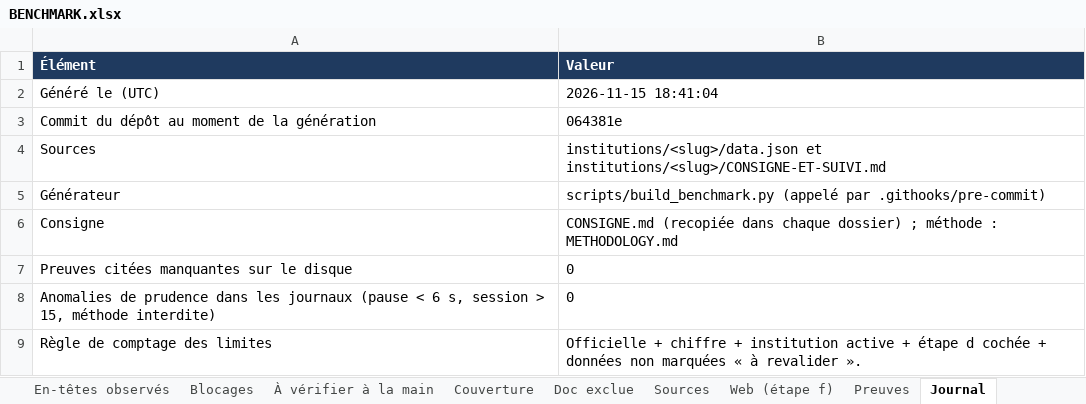
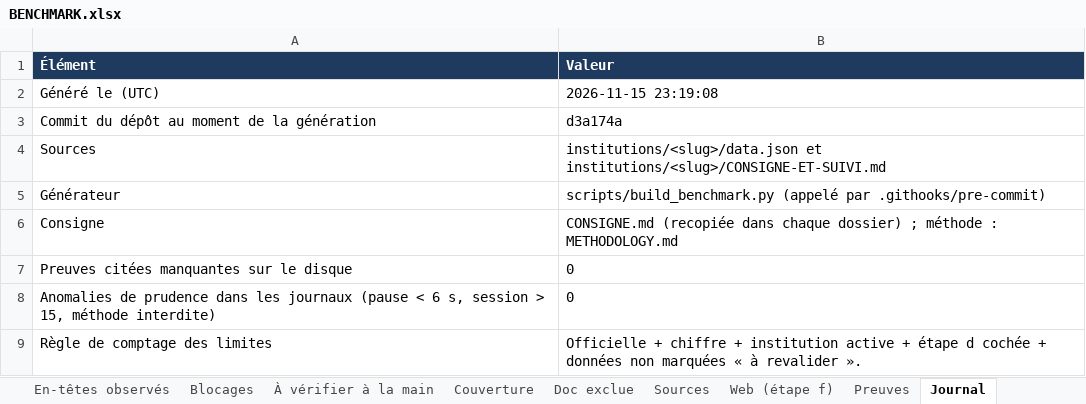
Before and after one commit to maribakulj/Veille-API-IIIF, an Excel workbook: BENCHMARK.xlsx, sheet Journal, drawn as a sheet; values as stored, in another font and other column widths than the file's, no borders; the diff names each change by its address in the sheet, - before the commit and + after, or states it on an @@ line.

```diff
--- a/BENCHMARK.xlsx (sheet Journal)
+++ b/BENCHMARK.xlsx (sheet Journal)
-B2 (Valeur): 2026-11-15 18:41:04
+B2 (Valeur): 2026-11-15 23:19:08
-B3 (Valeur): 064381e
+B3 (Valeur): d3a174a
```
Also changed, not shown: sheet Tableau de bord.
